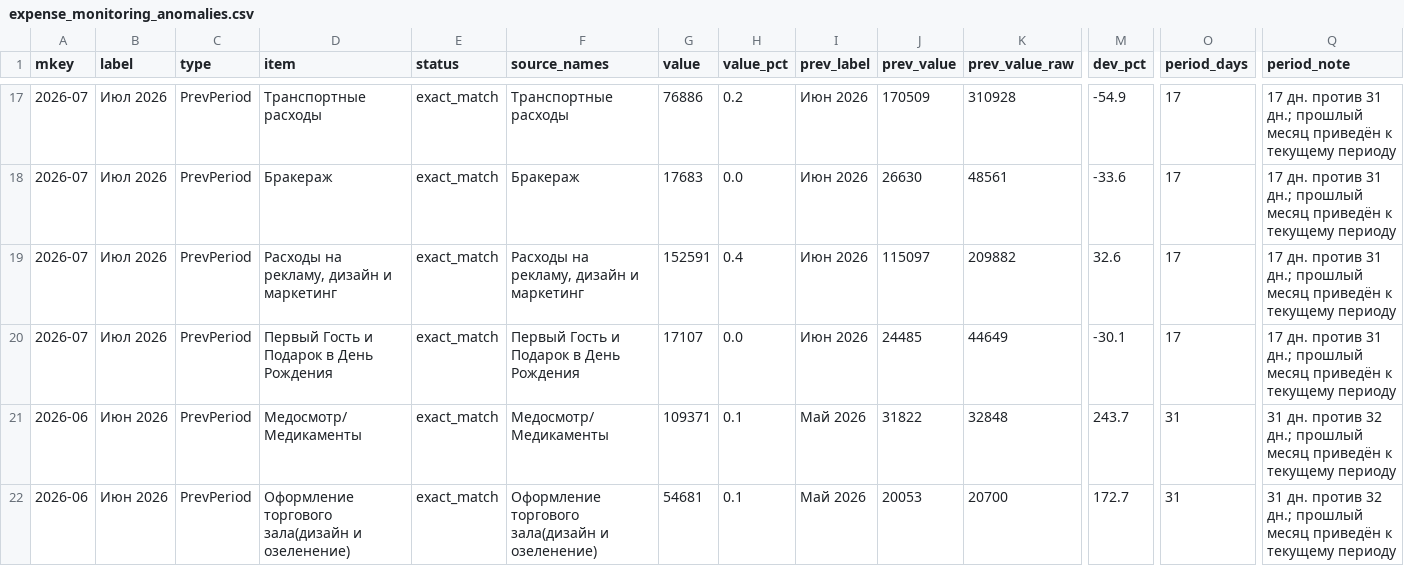
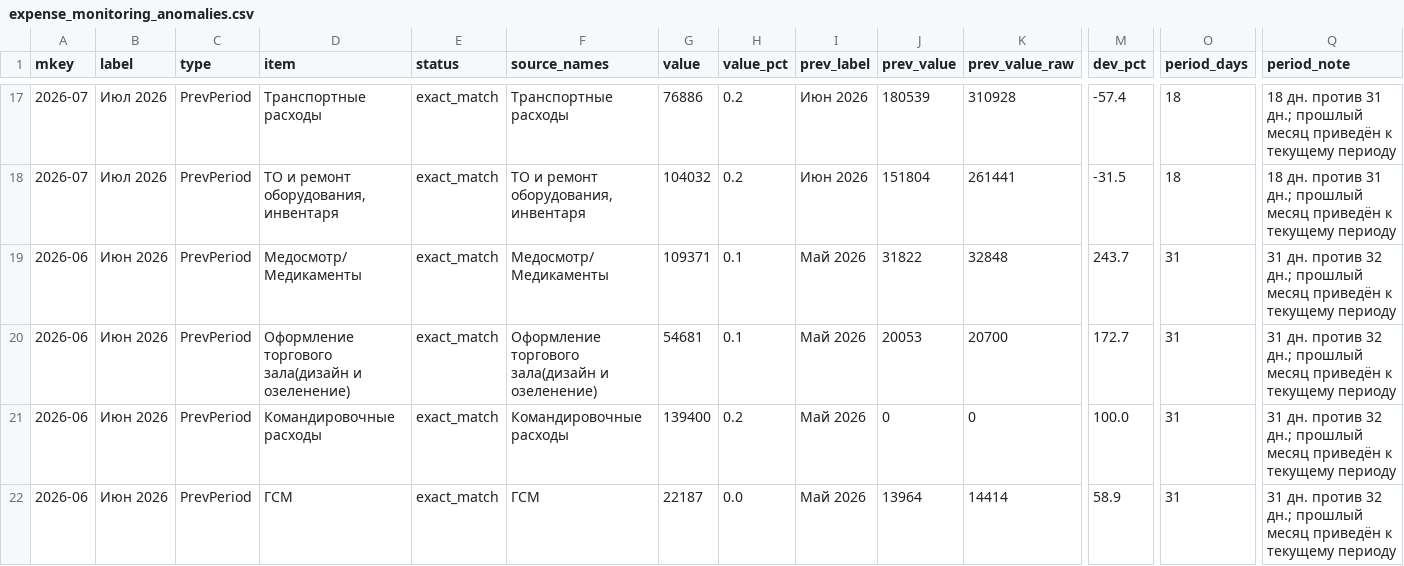
Before and after one commit to s4ir1111-cloud/coffee-dashboard, a CSV file: expense_monitoring_anomalies.csv, drawn as a sheet; only a part is shown, gaps mark what is left out; the shorter side is filled out with more unchanged rows; removed rows and columns are numbered as before the commit, all else as after; rows hold the shown columns only; the diff covers the shown part only; the diff names each change by its address in the sheet, - before the commit and + after, or states it on an @@ line.

```diff
--- a/expense_monitoring_anomalies.csv
+++ b/expense_monitoring_anomalies.csv
-J17 (prev_value): 170509
+J17 (prev_value): 180539
-M17 (dev_pct): -54.9
+M17 (dev_pct): -57.4
-O17 (period_days): 17
+O17 (period_days): 18
-Q17 (period_note): 17 дн. против…
+Q17 (period_note): 18 дн. против…
-row 18: 2026-07 | Июл 2026 | PrevPeriod | Бракераж | exact_match | Бракераж | 17683 | 0.0 | Июн 2026 | 26630 | 48561 | -33.6 | 17 | 17 дн. против 31 дн.; прошлый месяц приведён к текущему периоду
-D18 (item): Расходы на рекламу, дизайн и маркетинг
+D18 (item): ТО и ремонт оборудования, инвентаря
-F18 (source_names): Расходы на рекламу, дизайн и маркетинг
+F18 (source_names): ТО и ремонт оборудования, инвентаря
-G18 (value): 152591
+G18 (value): 104032
-H18 (value_pct): 0.4
+H18 (value_pct): 0.2
-J18 (prev_value): 115097
+J18 (prev_value): 151804
-K18 (prev_value_raw): 209882
+K18 (prev_value_raw): 261441
-M18 (dev_pct): 32.6
+M18 (dev_pct): -31.5
-O18 (period_days): 17
+O18 (period_days): 18
-Q18 (period_note): 17 дн. против…
+Q18 (period_note): 18 дн. против…
-row 20: 2026-07 | Июл 2026 | PrevPeriod | Первый Гость и Подарок в День Рождения | exact_match | Первый Гость и Подарок в День Рождения | 17107 | 0.0 | Июн 2026 | 24485 | 44649 | -30.1 | 17 | 17 дн. против 31 дн.; прошлый месяц приведён к текущему периоду
```
Also changed, not shown: 2 added rows, 2 removed rows and 50 edited cells elsewhere in this file, expense_monitoring_summary.csv, 4 other files.
